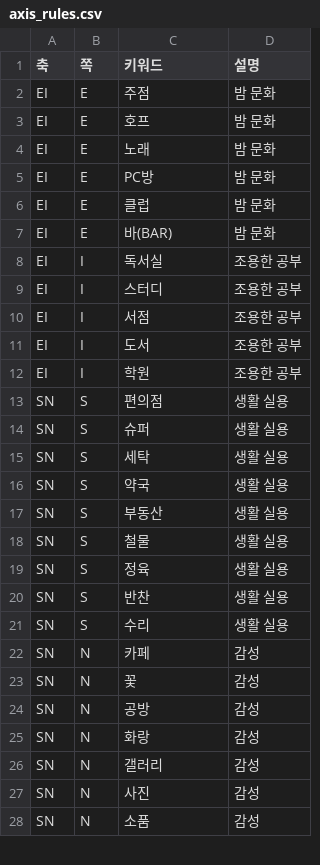
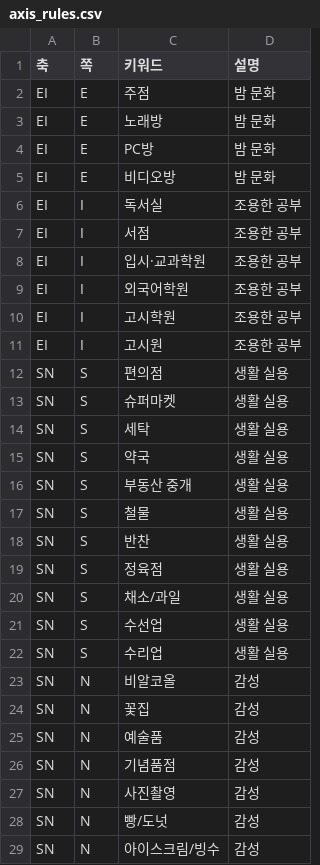
Before and after one commit to chandolkarim/dong-mbti, a CSV file: axis_rules.csv, drawn as a sheet; only a part is shown; the diff covers the shown part only.

```diff
--- a/axis_rules.csv
+++ b/axis_rules.csv
@@ -2,27 +2,28 @@
 EI,E,주점,밤 문화
-EI,E,호프,밤 문화
-EI,E,노래,밤 문화
+EI,E,노래방,밤 문화
 EI,E,PC방,밤 문화
-EI,E,클럽,밤 문화
-EI,E,바(BAR),밤 문화
+EI,E,비디오방,밤 문화
 EI,I,독서실,조용한 공부
-EI,I,스터디,조용한 공부
 EI,I,서점,조용한 공부
-EI,I,도서,조용한 공부
-EI,I,학원,조용한 공부
+EI,I,입시·교과학원,조용한 공부
+EI,I,외국어학원,조용한 공부
+EI,I,고시학원,조용한 공부
+EI,I,고시원,조용한 공부
 SN,S,편의점,생활 실용
-SN,S,슈퍼,생활 실용
+SN,S,슈퍼마켓,생활 실용
 SN,S,세탁,생활 실용
 SN,S,약국,생활 실용
-SN,S,부동산,생활 실용
+SN,S,부동산 중개,생활 실용
 SN,S,철물,생활 실용
-SN,S,정육,생활 실용
 SN,S,반찬,생활 실용
-SN,S,수리,생활 실용
-SN,N,카페,감성
-SN,N,꽃,감성
-SN,N,공방,감성
-SN,N,화랑,감성
-SN,N,갤러리,감성
-SN,N,사진,감성
-SN,N,소품,감성
+SN,S,정육점,생활 실용
+SN,S,채소/과일,생활 실용
+SN,S,수선업,생활 실용
+SN,S,수리업,생활 실용
+SN,N,비알코올,감성
+SN,N,꽃집,감성
+SN,N,예술품,감성
+SN,N,기념품점,감성
+SN,N,사진촬영,감성
+SN,N,빵/도넛,감성
+SN,N,아이스크림/빙수,감성
```
Also changed, not shown: 8 added rows and 17 edited cells elsewhere in this file, 3 other files.
